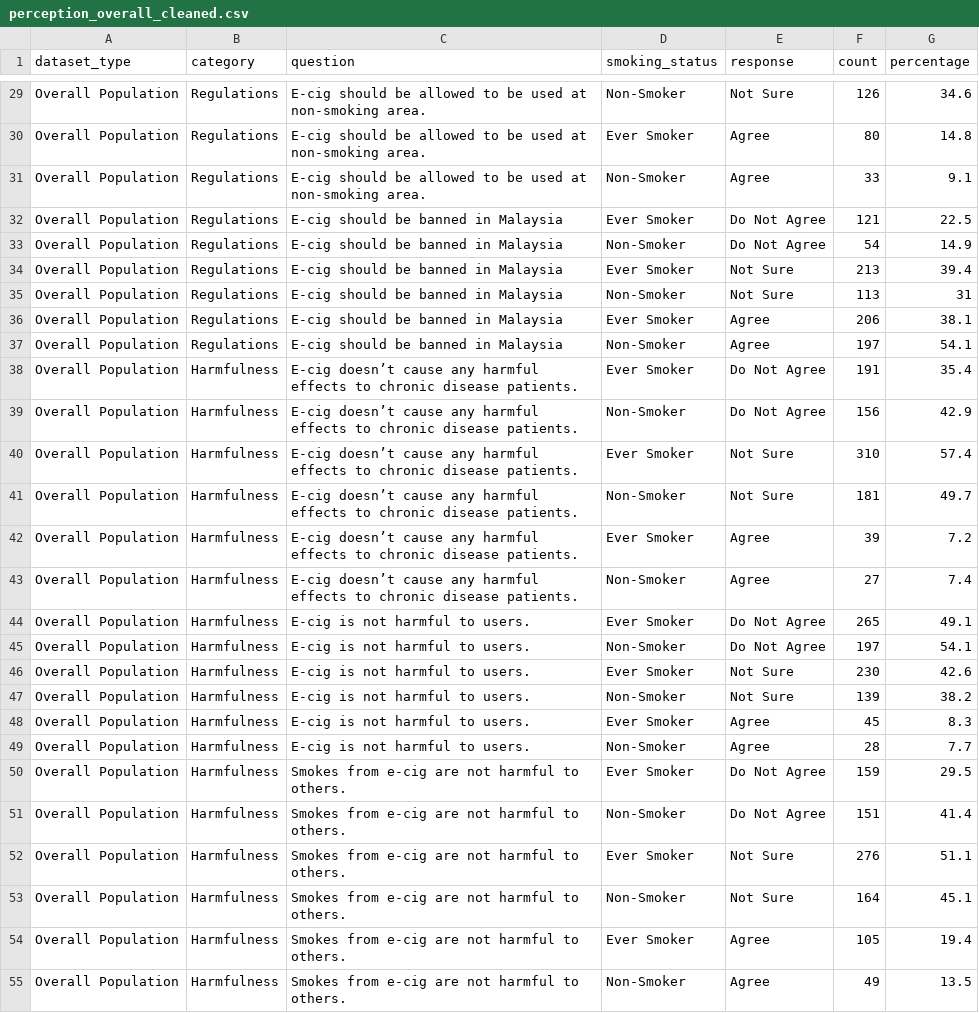
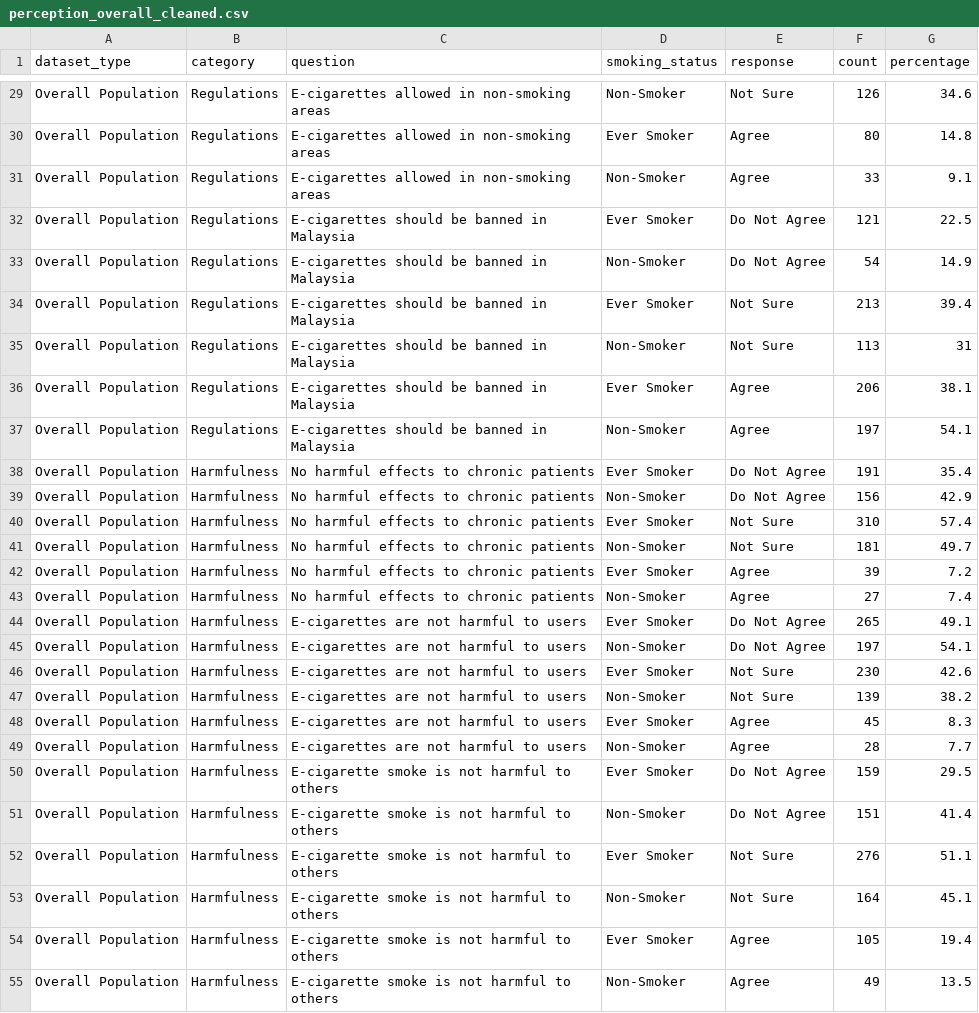
Before and after one commit to yongheew/35733675_dv2, a CSV file: data/perception_overall_cleaned.csv, drawn as a sheet; only a part is shown, gaps mark what is left out; the diff covers the shown part only; the diff names each change by its address in the sheet, - before the commit and + after, or states it on an @@ line.

```diff
--- a/data/perception_overall_cleaned.csv
+++ b/data/perception_overall_cleaned.csv
-C29:C31 (question): E-cig should be allowed to be used at non-smoking area.
+C29:C31 (question): E-cigarettes allowed in non-smoking areas
-C32:C37 (question): E-cig should be banned in Malaysia
+C32:C37 (question): E-cigarettes should be banned in Malaysia
-C38:C43 (question): E-cig doesn’t cause any harmful effects to chronic disease patients.
+C38:C43 (question): No harmful effects to chronic patients
-C44:C49 (question): E-cig is not harmful to users.
+C44:C49 (question): E-cigarettes are not harmful to users
-C50:C55 (question): Smokes from e-cig are not harmful to others.
+C50:C55 (question): E-cigarette smoke is not harmful to others
```
Also changed, not shown: 57 edited cells elsewhere in this file, 15 other files.
